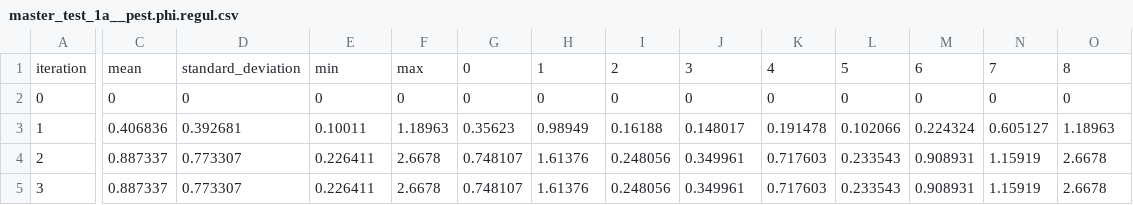
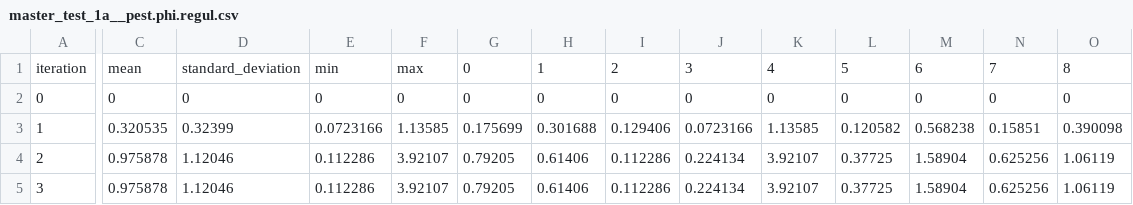
Before and after one commit to mwtoews/pestpp, a CSV file: benchmarks/ies_10par_xsec/baseline_opt/master_test_1a__pest.phi.regul.csv, drawn as a sheet; only a part is shown, gaps mark what is left out; the diff covers the shown part only; the diff names each change by its address in the sheet, - before the commit and + after, or states it on an @@ line.

```diff
--- a/benchmarks/ies_10par_xsec/baseline_opt/master_test_1a__pest.phi.regul.csv
+++ b/benchmarks/ies_10par_xsec/baseline_opt/master_test_1a__pest.phi.regul.csv
-C3: 0.406836
+C3: 0.320535
-D3: 0.392681
+D3: 0.32399
-E3: 0.10011
+E3: 0.0723166
-F3: 1.18963
+F3: 1.13585
-G3: 0.35623
+G3: 0.175699
-H3: 0.98949
+H3: 0.301688
-I3: 0.16188
+I3: 0.129406
-J3: 0.148017
+J3: 0.0723166
-K3: 0.191478
+K3: 1.13585
-L3: 0.102066
+L3: 0.120582
-M3: 0.224324
+M3: 0.568238
-N3: 0.605127
+N3: 0.15851
-O3: 1.18963
+O3: 0.390098
-C4:C5: 0.887337
+C4:C5: 0.975878
-D4:D5: 0.773307
+D4:D5: 1.12046
-E4:E5: 0.226411
+E4:E5: 0.112286
-F4:F5: 2.6678
+F4:F5: 3.92107
-G4:G5: 0.748107
+G4:G5: 0.79205
-H4:H5: 1.61376
+H4:H5: 0.61406
-I4:I5: 0.248056
+I4:I5: 0.112286
-J4:J5: 0.349961
+J4:J5: 0.224134
-K4:K5: 0.717603
+K4:K5: 3.92107
-L4:L5: 0.233543
+L4:L5: 0.37725
-M4:M5: 0.908931
+M4:M5: 1.58904
-N4:N5: 1.15919
+N4:N5: 0.625256
-O4:O5: 2.6678
+O4:O5: 1.06119
```
Also changed, not shown: 4 edited cells elsewhere in this file, benchmarks/ies_10par_xsec/baseline_opt/master_test_1a__pest.0.par.csv, benchmarks/ies_10par_xsec/baseline_opt/master_test_1a__pest.3.obs.csv, 14 other files.
